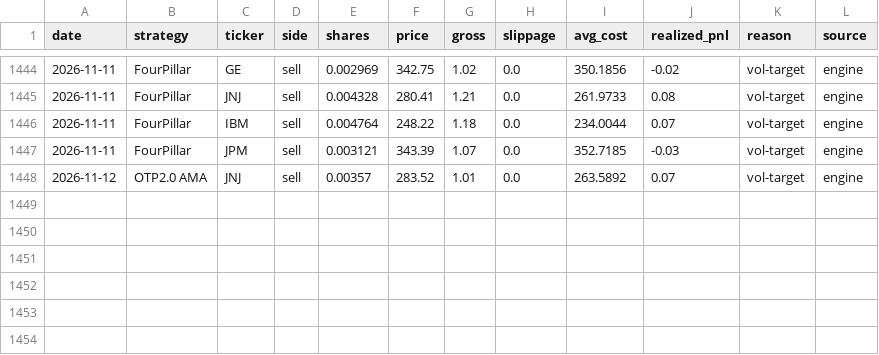
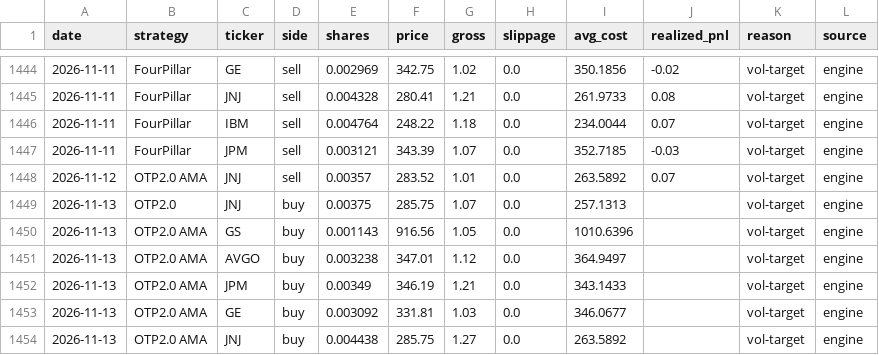
Before and after one commit to Mariokeyrouz/market-dashboard-otp2-paper-trading-, a CSV file: trades.csv, drawn as a sheet; only a part is shown, gaps mark what is left out; the diff names each change by its address in the sheet, - before the commit and + after, or states it on an @@ line.

```diff
--- a/trades.csv
+++ b/trades.csv
+row 1449: 2026-11-13 | OTP2.0 | JNJ | buy | 0.00375 | 285.75 | 1.07 | 0.0 | 257.1313 |  | vol-target | engine
+row 1450: 2026-11-13 | OTP2.0 AMA | GS | buy | 0.001143 | 916.56 | 1.05 | 0.0 | 1010.6396 |  | vol-target | engine
+row 1451: 2026-11-13 | OTP2.0 AMA | AVGO | buy | 0.003238 | 347.01 | 1.12 | 0.0 | 364.9497 |  | vol-target | engine
+row 1452: 2026-11-13 | OTP2.0 AMA | JPM | buy | 0.00349 | 346.19 | 1.21 | 0.0 | 343.1433 |  | vol-target | engine
+row 1453: 2026-11-13 | OTP2.0 AMA | GE | buy | 0.003092 | 331.81 | 1.03 | 0.0 | 346.0677 |  | vol-target | engine
+row 1454: 2026-11-13 | OTP2.0 AMA | JNJ | buy | 0.004438 | 285.75 | 1.27 | 0.0 | 263.5892 |  | vol-target | engine
```
Also changed, not shown: factor_ledger.csv, factor_ledger_AMA.csv, 16 other files.
